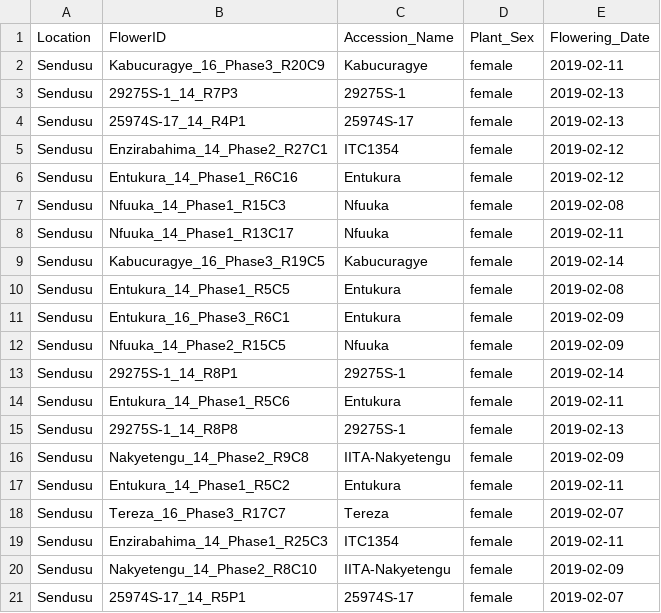
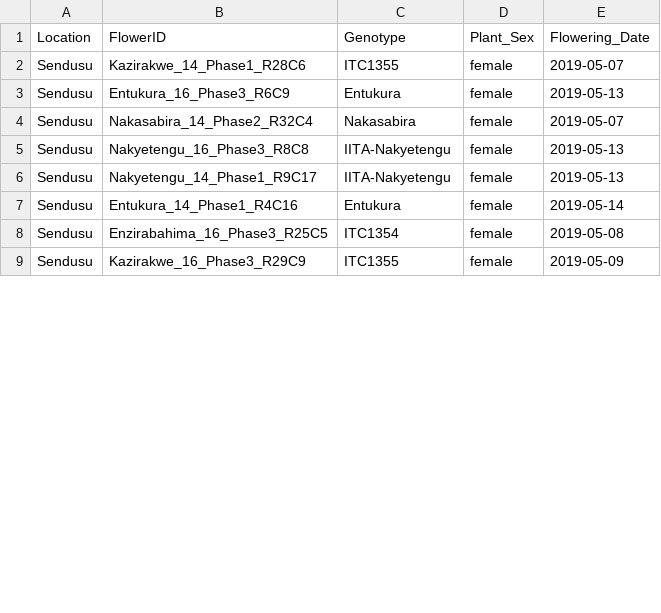
Before and after one commit to mkaranja/BTracT, a CSV file: data/SendusuFlowering.csv, drawn as a sheet; only a part is shown; the diff covers the shown part only.

```diff
--- a/data/SendusuFlowering.csv
+++ b/data/SendusuFlowering.csv
@@ -1,21 +1,9 @@
-Location,FlowerID,Accession_Name,Plant_Sex,Flowering_Date
-Sendusu,Kabucuragye_16_Phase3_R20C9,Kabucuragye,female,2019-02-11
-Sendusu,29275S-1_14_R7P3,29275S-1,female,2019-02-13
-Sendusu,25974S-17_14_R4P1,25974S-17,female,2019-02-13
-Sendusu,Enzirabahima_14_Phase2_R27C1,ITC1354,female,2019-02-12
-Sendusu,Entukura_14_Phase1_R6C16,Entukura,female,2019-02-12
-Sendusu,Nfuuka_14_Phase1_R15C3,Nfuuka,female,2019-02-08
-Sendusu,Nfuuka_14_Phase1_R13C17,Nfuuka,female,2019-02-11
-Sendusu,Kabucuragye_16_Phase3_R19C5,Kabucuragye,female,2019-02-14
-Sendusu,Entukura_14_Phase1_R5C5,Entukura,female,2019-02-08
-Sendusu,Entukura_16_Phase3_R6C1,Entukura,female,2019-02-09
-Sendusu,Nfuuka_14_Phase2_R15C5,Nfuuka,female,2019-02-09
-Sendusu,29275S-1_14_R8P1,29275S-1,female,2019-02-14
-Sendusu,Entukura_14_Phase1_R5C6,Entukura,female,2019-02-11
-Sendusu,29275S-1_14_R8P8,29275S-1,female,2019-02-13
-Sendusu,Nakyetengu_14_Phase2_R9C8,IITA-Nakyetengu,female,2019-02-09
-Sendusu,Entukura_14_Phase1_R5C2,Entukura,female,2019-02-11
-Sendusu,Tereza_16_Phase3_R17C7,Tereza,female,2019-02-07
-Sendusu,Enzirabahima_14_Phase1_R25C3,ITC1354,female,2019-02-11
-Sendusu,Nakyetengu_14_Phase2_R8C10,IITA-Nakyetengu,female,2019-02-09
-Sendusu,25974S-17_14_R5P1,25974S-17,female,2019-02-07
+Location,FlowerID,Genotype,Plant_Sex,Flowering_Date
+Sendusu,Kazirakwe_14_Phase1_R28C6,ITC1355,female,2019-05-07
+Sendusu,Entukura_16_Phase3_R6C9,Entukura,female,2019-05-13
+Sendusu,Nakasabira_14_Phase2_R32C4,Nakasabira,female,2019-05-07
+Sendusu,Nakyetengu_16_Phase3_R8C8,IITA-Nakyetengu,female,2019-05-13
+Sendusu,Nakyetengu_14_Phase1_R9C17,IITA-Nakyetengu,female,2019-05-13
+Sendusu,Entukura_14_Phase1_R4C16,Entukura,female,2019-05-14
+Sendusu,Enzirabahima_16_Phase3_R25C5,ITC1354,female,2019-05-08
+Sendusu,Kazirakwe_16_Phase3_R29C9,ITC1355,female,2019-05-09
```
Also changed, not shown: 1 added row, 3 removed rows and 13 edited cells elsewhere in this file, data/ArushaFlowering.csv, data/SendusuRepeatPollination.csv, 37 other files.
